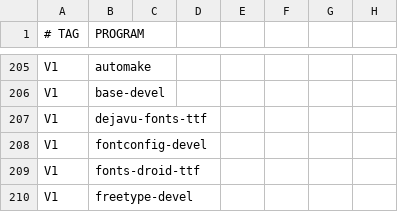
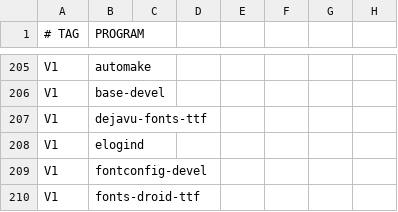
Before and after one commit to astsu777/bootstrap, a CSV file: apps.csv, drawn as a sheet; only a part is shown, gaps mark what is left out; the shorter side is filled out with more unchanged rows.

Commit message:
Install elogind in Void Linux

```diff
--- a/apps.csv
+++ b/apps.csv
@@ -207,2 +207,3 @@ V1,base-devel
 V1,dejavu-fonts-ttf
+V1,elogind
 V1,fontconfig-devel
```
